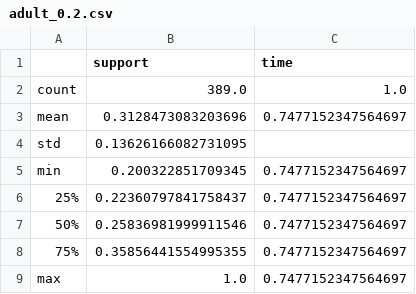
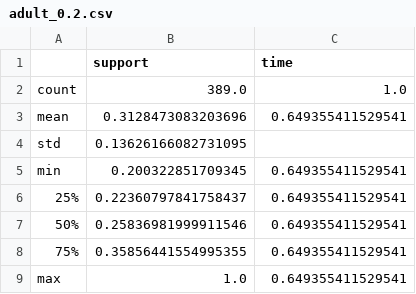
Before and after one commit to logan-nielsen/DivExplorer, a CSV file: performance_results/adult/adult_0.2.csv, drawn as a sheet.

```diff
--- a/performance_results/adult/adult_0.2.csv
+++ b/performance_results/adult/adult_0.2.csv
@@ -2,8 +2,8 @@
 count,389.0,1.0
-mean,0.3128473083203696,0.7477152347564697
+mean,0.3128473083203696,0.649355411529541
 std,0.13626166082731095,
-min,0.200322851709345,0.7477152347564697
-25%,0.22360797841758437,0.7477152347564697
-50%,0.25836981999911546,0.7477152347564697
-75%,0.35856441554995355,0.7477152347564697
-max,1.0,0.7477152347564697
+min,0.200322851709345,0.649355411529541
+25%,0.22360797841758437,0.649355411529541
+50%,0.25836981999911546,0.649355411529541
+75%,0.35856441554995355,0.649355411529541
+max,1.0,0.649355411529541
```
Also changed, not shown: performance_results/adult/adult_0.02.csv, performance_results/adult/adult_0.03.csv, 43 other files.
